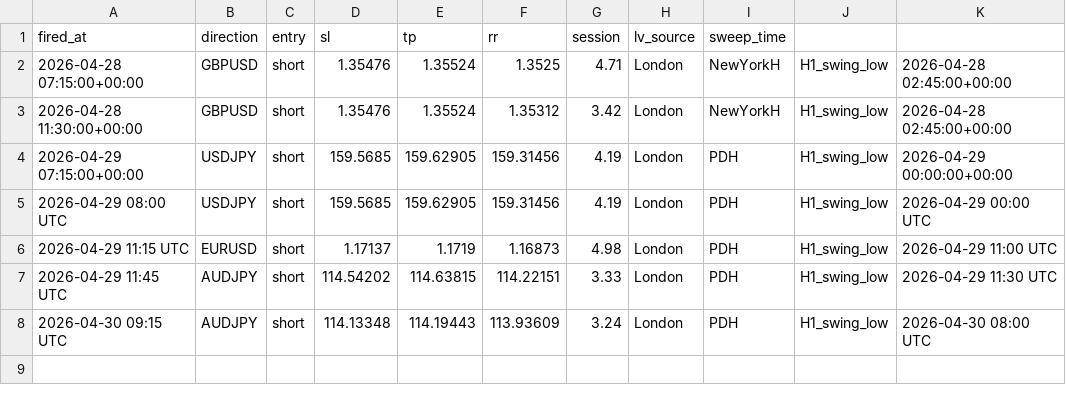
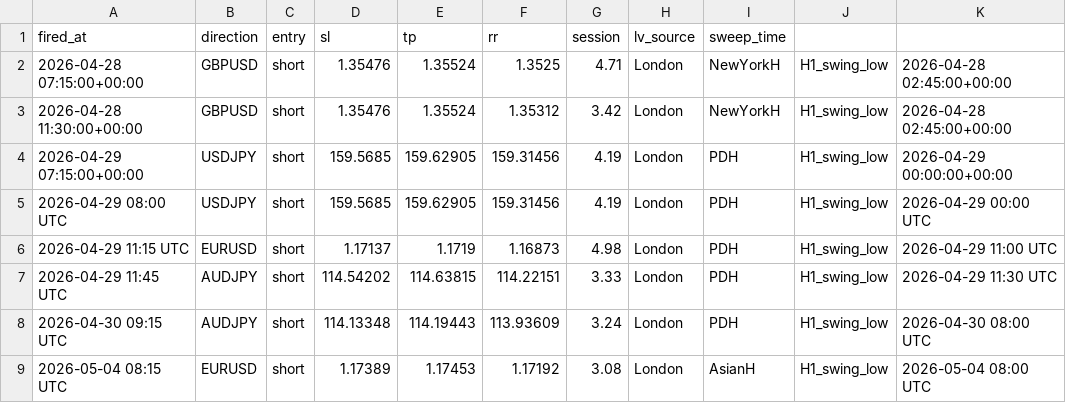
Before and after one commit to iyajivictor/Edge-signals, a CSV file: state/sweep_fvg_log.csv, drawn as a sheet.

Commit message:
Update state

```diff
--- a/state/sweep_fvg_log.csv
+++ b/state/sweep_fvg_log.csv
@@ -8 +8,2 @@ fired_at,direction,entry,sl,tp,rr,session,lv_source,sweep_time
 2026-04-30 09:15 UTC,AUDJPY,short,114.13348,114.19443,113.93609,3.24,London,PDH,H1_swing_low,2026-04-30 08:00 UTC
+2026-05-04 08:15 UTC,EURUSD,short,1.17389,1.17453,1.17192,3.08,London,AsianH,H1_swing_low,2026-05-04 08:00 UTC
```
Also changed, not shown: 3 other files.
